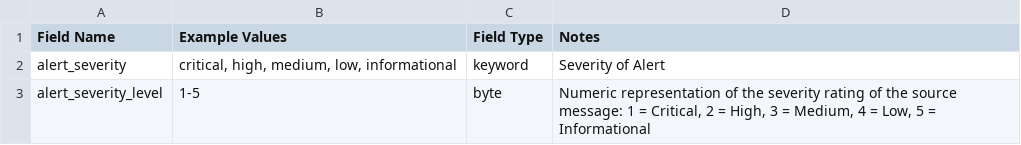
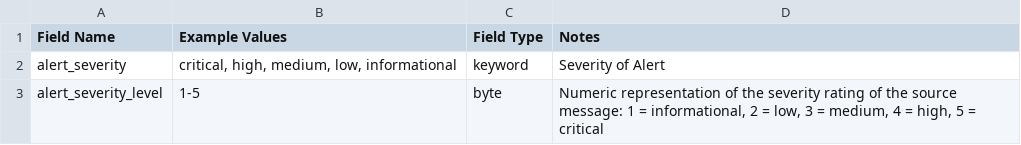
Before and after one commit to Graylog2/graylog-schema, a CSV file: source/schema/entities/alerts_derived.csv, drawn as a sheet.

Commit message:
Update alerts_derived.csv
fixed alerts

```diff
--- a/source/schema/entities/alerts_derived.csv
+++ b/source/schema/entities/alerts_derived.csv
@@ -2,2 +2,2 @@
 "alert_severity", "critical, high, medium, low, informational", "keyword", "Severity of Alert"
-"alert_severity_level", "1-5", "byte", "Numeric representation of the severity rating of the source message:  1 = Critical, 2 = High, 3 = Medium, 4 = Low, 5 = Informational"
+"alert_severity_level", "1-5", "byte", "Numeric representation of the severity rating of the source message: 1 = informational, 2 = low, 3 = medium, 4 = high, 5 = critical"
```
